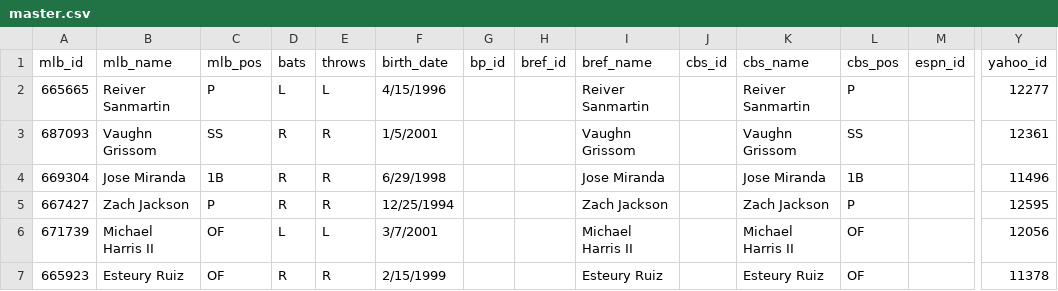
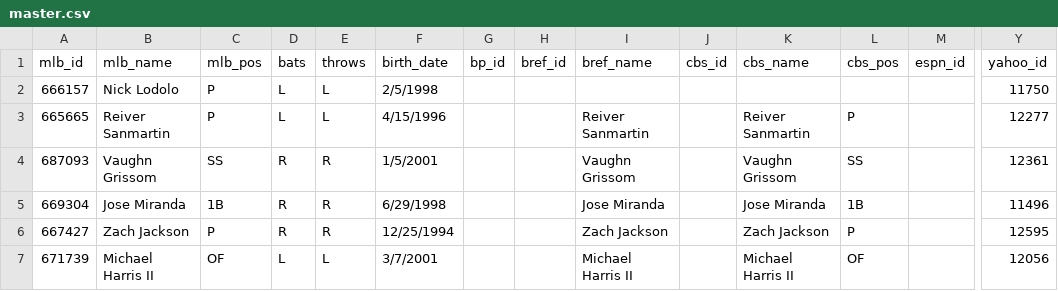
Before and after one commit to spilchen/baseball_id_db, a CSV file: master.csv, drawn as a sheet; only a part is shown, gaps mark what is left out; the shorter side is filled out with more unchanged rows; rows hold the shown columns only; the diff names each change by its address in the sheet, - before the commit and + after, or states it on an @@ line.

Commit message:
Update: Nick Lodolo

```diff
--- a/master.csv
+++ b/master.csv
+row 2: 666157 | Nick Lodolo | P | L | L | 2/5/1998 |  |  |  |  |  |  |  | 11750
```
